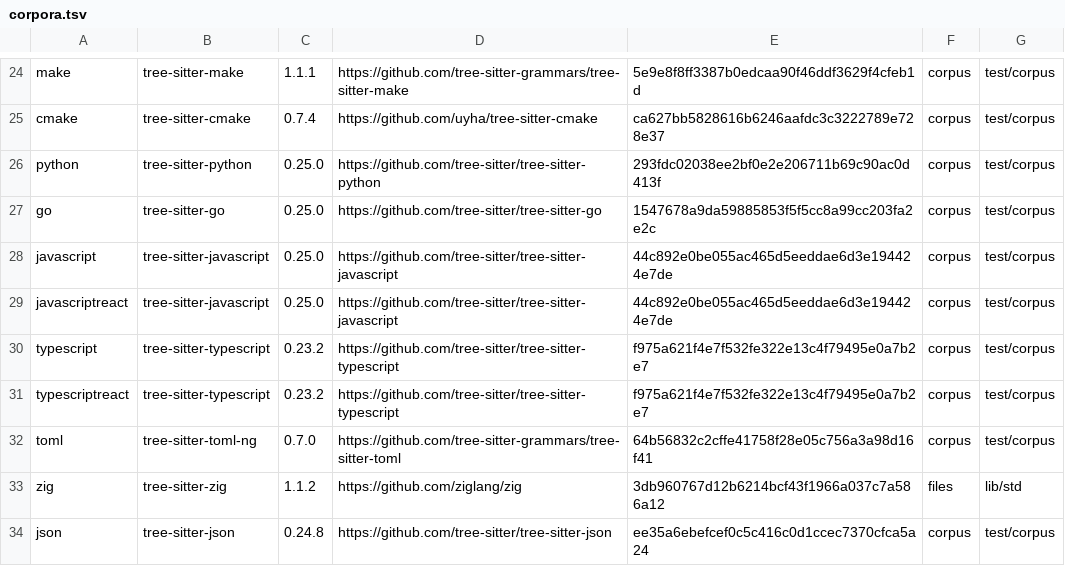
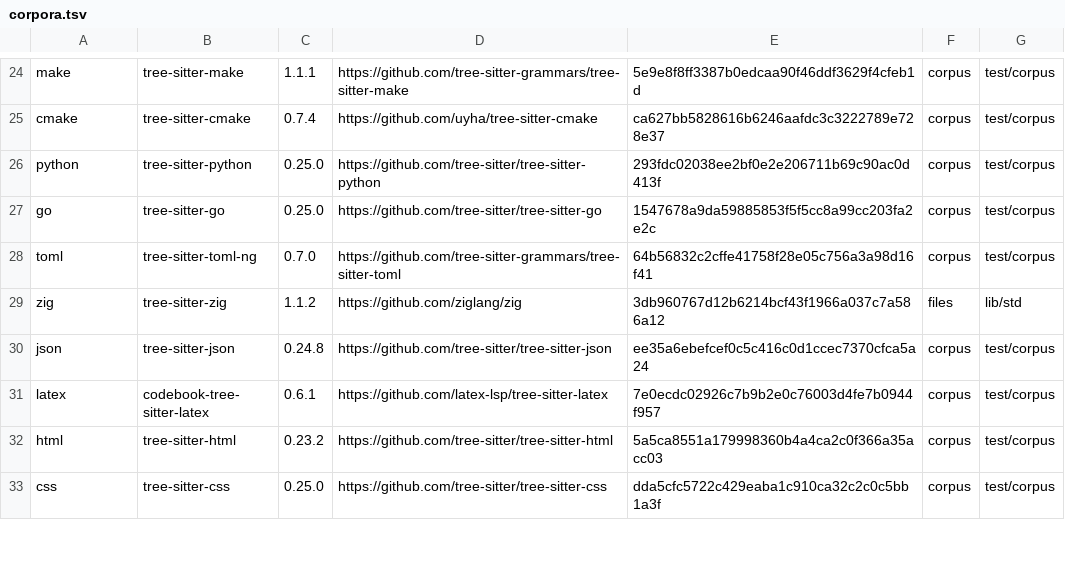
Before and after one commit to levineuwirth/pmacs, a TSV file: fuzz/corpora.tsv, drawn as a sheet; only a part is shown, gaps mark what is left out; the shorter side is filled out with more unchanged rows.

Commit message:
syntax: unship the JavaScript family, whose parse never returns
The long fuzz run found tree-sitter-javascript 0.25.0 never returning
from 24 bytes of unclosed brackets across four lines, its RSS climbing
about 17 MB a second, and tree-sitter-typescript's TypeScript and TSX
grammars doing the same on those bytes; TSX alone also never returns
on an open paren, thirty newlines and a close bracket, where
twenty-nine parse in a tenth of a millisecond. The runtime is not the
way out: tree-sitter 0.27.0 hangs on both. In the release editor one
parse worker spins at a full core until the daemon restarts.

The owner ruled that what aborts or never returns is unshipped and the
rest is filed. The four entries, their fence aliases and fuzz rows go,
and tree-sitter-typescript with them; tsserver still attaches through
pmacs.lsp.filetypes, uncolored, and HTML's <script> stays plain.
JavaScript stays a dev-dependency so the local-facts machinery keeps
its lib witnesses on a registered fixture; the m4 row that needed it
shipped goes.
Validation: with the grammar put back both pins fail by name; the lib
rows, m4 175/0 and the seven E7g rows pass.

```diff
--- a/fuzz/corpora.tsv
+++ b/fuzz/corpora.tsv
@@ -27,6 +27,2 @@ python	tree-sitter-python	0.25.0	https://github.com/tree-sitter/tree-sitter-pyth
 go	tree-sitter-go	0.25.0	https://github.com/tree-sitter/tree-sitter-go	1547678a9da59885853f5f5cc8a99cc203fa2e2c	corpus	test/corpus
-javascript	tree-sitter-javascript	0.25.0	https://github.com/tree-sitter/tree-sitter-javascript	44c892e0be055ac465d5eeddae6d3e194424e7de	corpus	test/corpus
-javascriptreact	tree-sitter-javascript	0.25.0	https://github.com/tree-sitter/tree-sitter-javascript	44c892e0be055ac465d5eeddae6d3e194424e7de	corpus	test/corpus
-typescript	tree-sitter-typescript	0.23.2	https://github.com/tree-sitter/tree-sitter-typescript	f975a621f4e7f532fe322e13c4f79495e0a7b2e7	corpus	test/corpus
-typescriptreact	tree-sitter-typescript	0.23.2	https://github.com/tree-sitter/tree-sitter-typescript	f975a621f4e7f532fe322e13c4f79495e0a7b2e7	corpus	test/corpus
 toml	tree-sitter-toml-ng	0.7.0	https://github.com/tree-sitter-grammars/tree-sitter-toml	64b56832c2cffe41758f28e05c756a3a98d16f41	corpus	test/corpus
```
Also changed, not shown: 9 other files.
